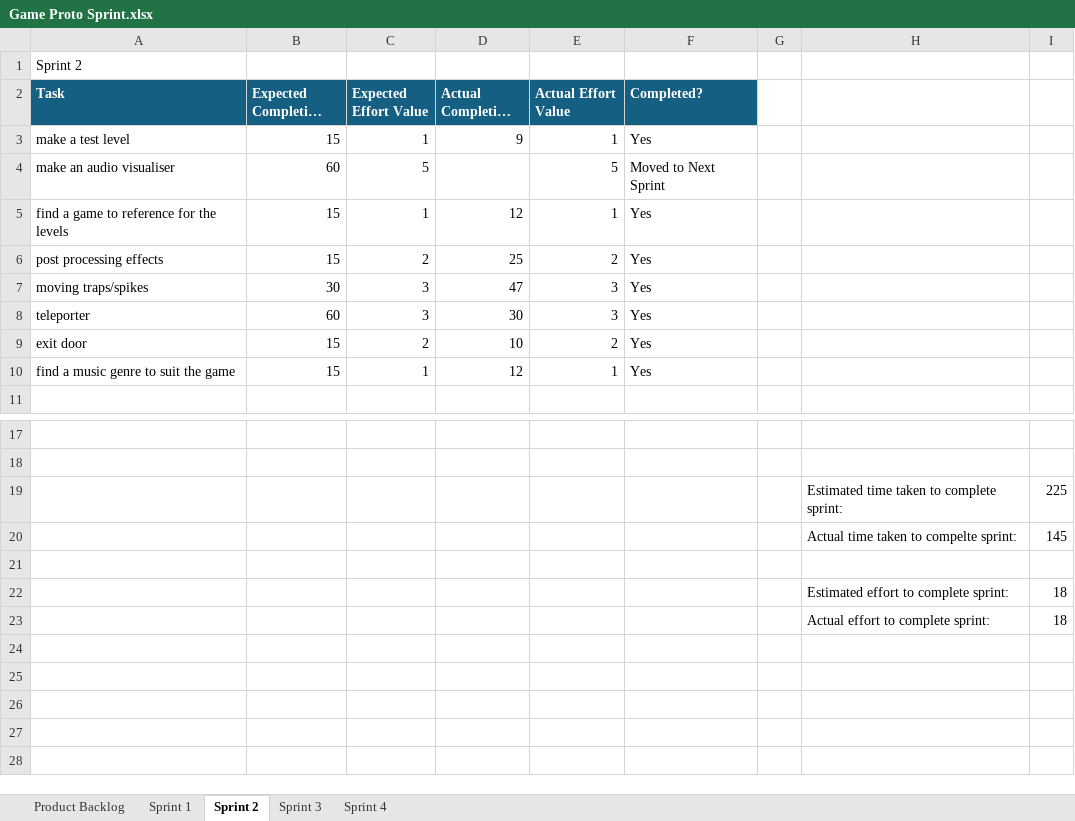
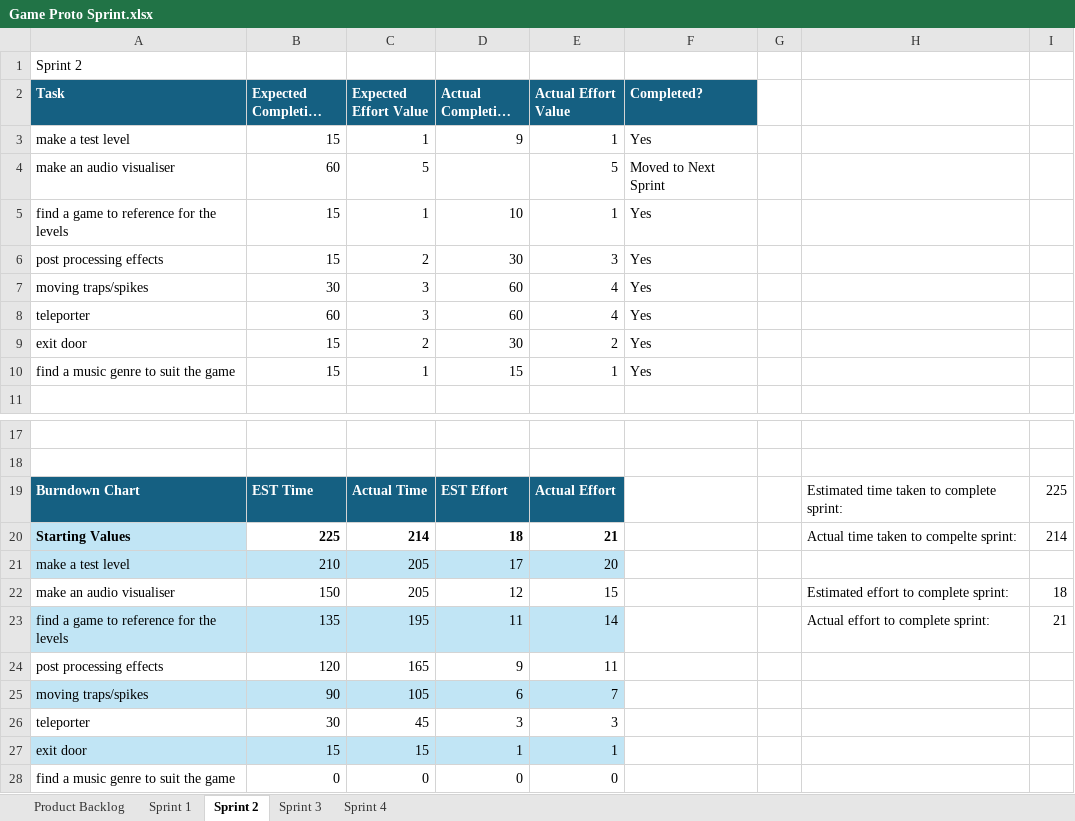
Before and after one commit to MEL55555/Game_Prototyping, an Excel workbook: Game Proto Sprint.xlsx, sheet Sprint 2, drawn as a sheet; only a part is shown, gaps mark what is left out; long unchanged cells end in …; values as stored, in another font and other column widths than the file's, no borders; charts and pictures and conditional formats and table styles not drawn; removed rows and columns are numbered as before the commit, all else as after; the diff names each change by its address in the sheet, - before the commit and + after, or states it on an @@ line.

```diff
--- a/Game Proto Sprint.xlsx (sheet Sprint 2)
+++ b/Game Proto Sprint.xlsx (sheet Sprint 2)
-D5 (Actual Completion Time): 12
+D5 (Actual Completion Time): 10
-D6 (Actual Completion Time): 25
+D6 (Actual Completion Time): 30
-E6 (Actual Effort Value): 2
+E6 (Actual Effort Value): 3
-D7 (Actual Completion Time): 47
+D7 (Actual Completion Time): 60
-E7:E8 (Actual Effort Value): 3
+E7:E8 (Actual Effort Value): 4
-D8 (Actual Completion Time): 30
+D8 (Actual Completion Time): 60
-D9 (Actual Completion Time): 10
+D9 (Actual Completion Time): 30
-D10 (Actual Completion Time): 12
+D10 (Actual Completion Time): 15
-row 19:  |  |  |  |  |  |  | Estimated time taken to complete sprint: | 225
-row 20:  |  |  |  |  |  |  | Actual time taken to compelte sprint: | 145
-row 19: (empty)
+row 19: Burndown Chart | EST Time | Actual Time | EST Effort | Actual Effort |  |  | Estimated time taken to complete sprint: | 225
-A19:E19 fill: none
+A19:E19 fill: #156082
-row 22:  |  |  |  |  |  |  | Estimated effort to complete sprint: | 18
-row 23:  |  |  |  |  |  |  | Actual effort to complete sprint: | 18
+row 20: Starting Values | 225 | 214 | 18 | 21 |  |  | Actual time taken to compelte sprint: | 214
+row 21: make a test level | 210 | 205 | 17 | 20
+row 22: make an audio visualiser | 150 | 205 | 12 | 15 |  |  | Estimated effort to complete sprint: | 18
+row 23: find a game to reference for the levels | 135 | 195 | 11 | 14 |  |  | Actual effort to complete sprint: | 21
+row 24: post processing effects | 120 | 165 | 9 | 11
+row 25: moving traps/spikes | 90 | 105 | 6 | 7
+row 26: teleporter | 30 | 45 | 3 | 3
+row 27: exit door | 15 | 15 | 1 | 1
+row 28: find a music genre to suit the game | 0 | 0 | 0 | 0
```
Also changed, not shown: sheet Product Backlog, sheet Sprint 1, sheet Sprint 3, sheet Sprint 4, charts or pictures, 42 other files.
